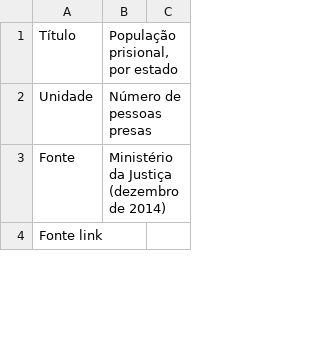
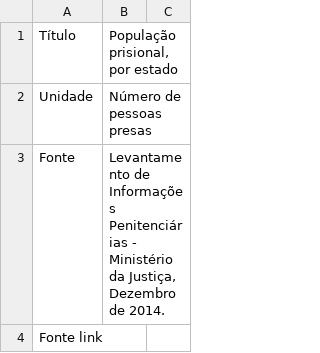
Before and after one commit to ask-ar/carceropolis, a CSV file: carceropolis/static/data/dados_gerais/03.csv, drawn as a sheet; only a part is shown; the diff covers the shown part only.

```diff
--- a/carceropolis/static/data/dados_gerais/03.csv
+++ b/carceropolis/static/data/dados_gerais/03.csv
@@ -2,3 +2,3 @@ Título,"População prisional, por estado",,,,,,,,,,,,
 Unidade,Número de pessoas presas,,,,,,,,,,,,
-Fonte,Ministério da Justiça (dezembro de 2014),,,,,,,,,,,,
+Fonte,"Levantamento de Informações Penitenciárias - Ministério da Justiça, Dezembro de 2014.",,,,,,,,,,,,
 Fonte link,,,,,,,,,,,,,
```
Also changed, not shown: 1 edited cell elsewhere in this file, carceropolis/static/data/dados_gerais/02.csv.
